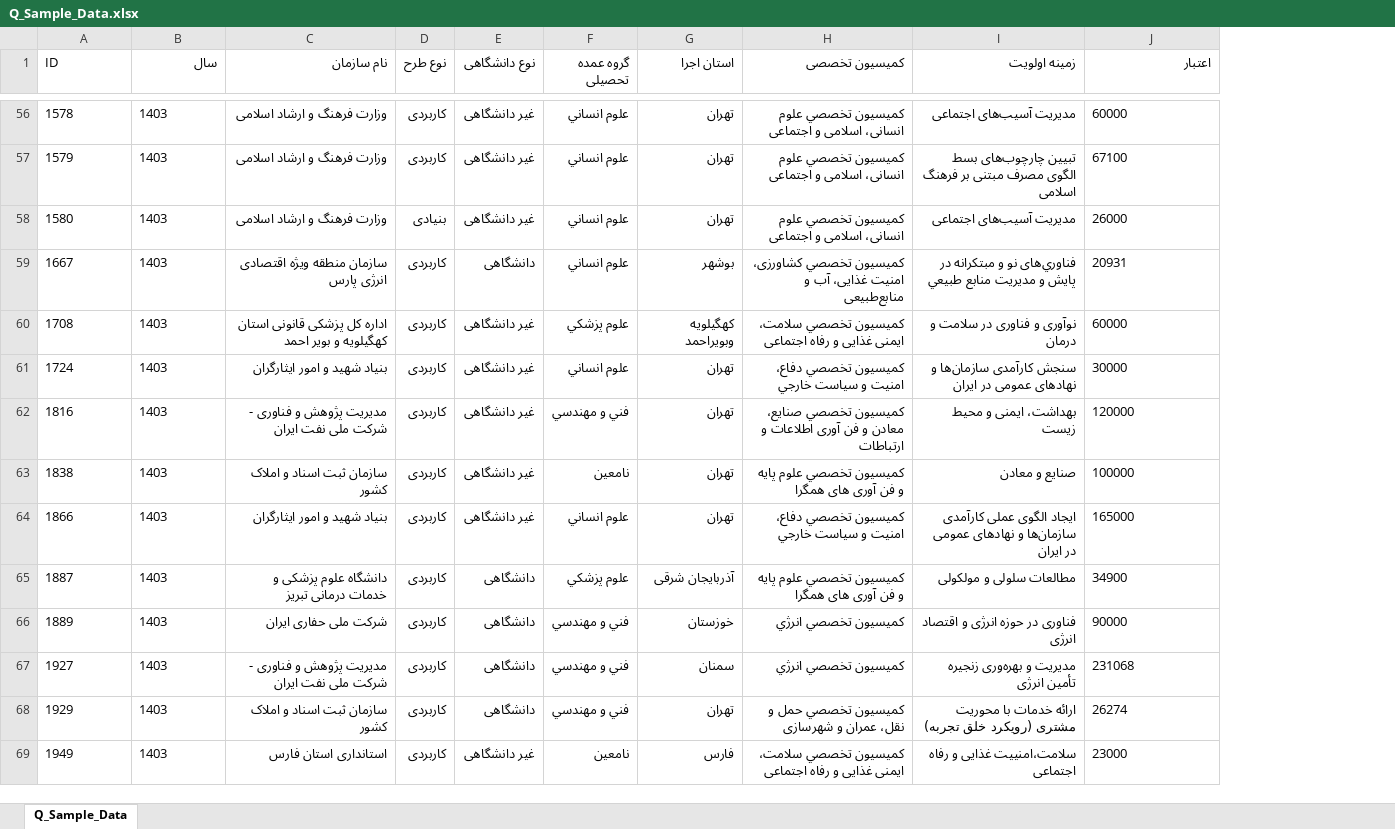
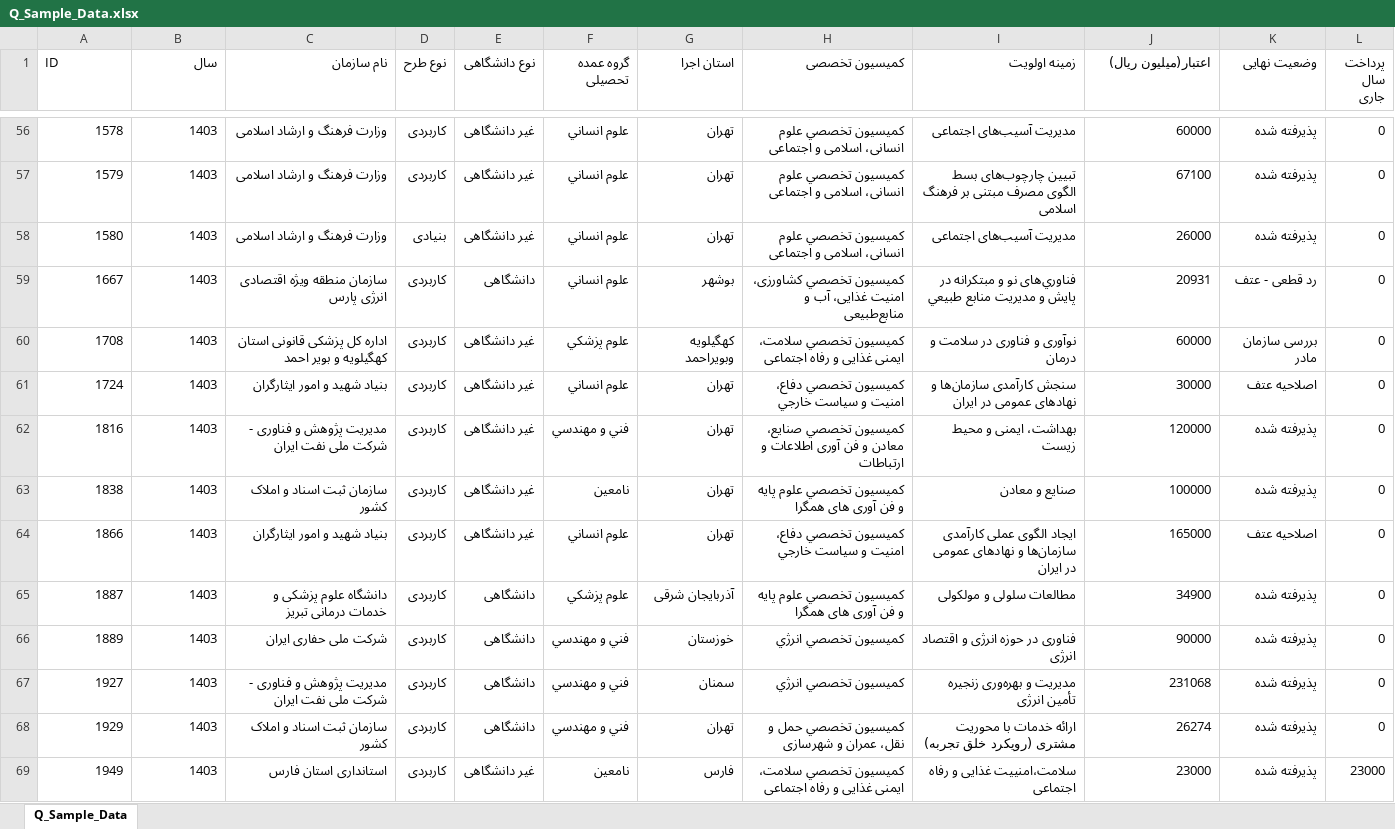
Before and after one commit to PayamRohamSalar/Article-56, an Excel workbook: data/Q_Sample_Data.xlsx, sheet Q_Sample_Data, drawn as a sheet; only a part is shown, gaps mark what is left out; values as stored, in another font and other column widths than the file's, no borders; the diff covers the shown part only; the diff names each change by its address in the sheet, - before the commit and + after, or states it on an @@ line.

```diff
--- a/data/Q_Sample_Data.xlsx (sheet Q_Sample_Data)
+++ b/data/Q_Sample_Data.xlsx (sheet Q_Sample_Data)
+column K (وضعیت نهایی), rows 56-69: پذيرفته شده | پذيرفته شده | پذيرفته شده | رد قطعی - عتف | بررسی سازمان مادر | اصلاحیه عتف | پذيرفته شده | پذيرفته شده | اصلاحیه عتف | پذيرفته شده | پذيرفته شده | پذيرفته شده | پذيرفته شده | پذيرفته شده
+column L (پرداخت سال جاری), rows 56-69: 0 | 0 | 0 | 0 | 0 | 0 | 0 | 0 | 0 | 0 | 0 | 0 | 0 | 23000
-J1: اعتبار
+J1: اعتبار(میلیون ریال)
-A56:B69 alignment: left
+A56:B69 alignment: right
-J56:J69 alignment: left
+J56:J69 alignment: right
```
Also changed, not shown: cell formats elsewhere in this sheet, 1 other file.
